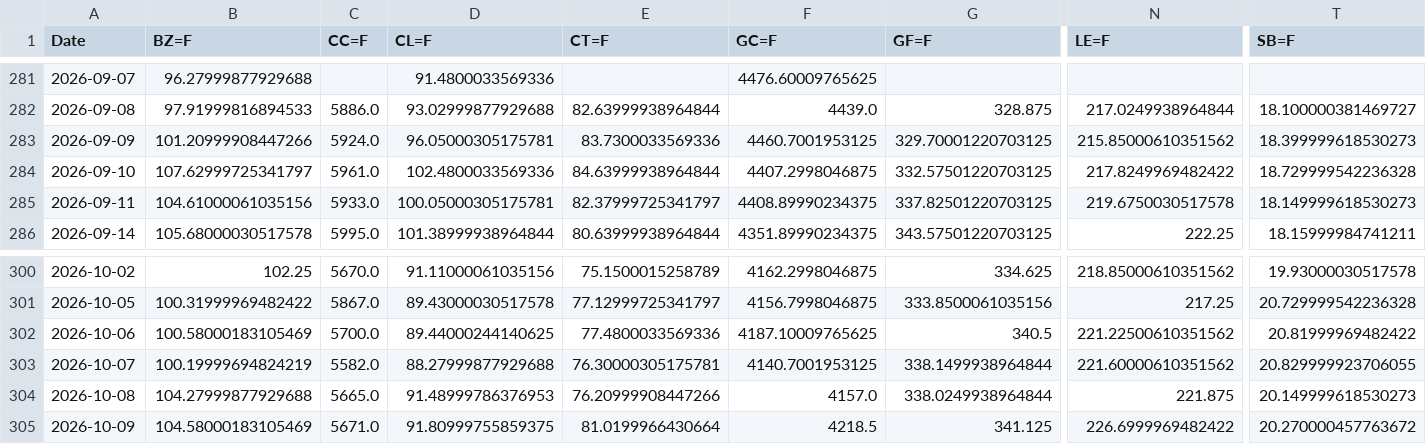
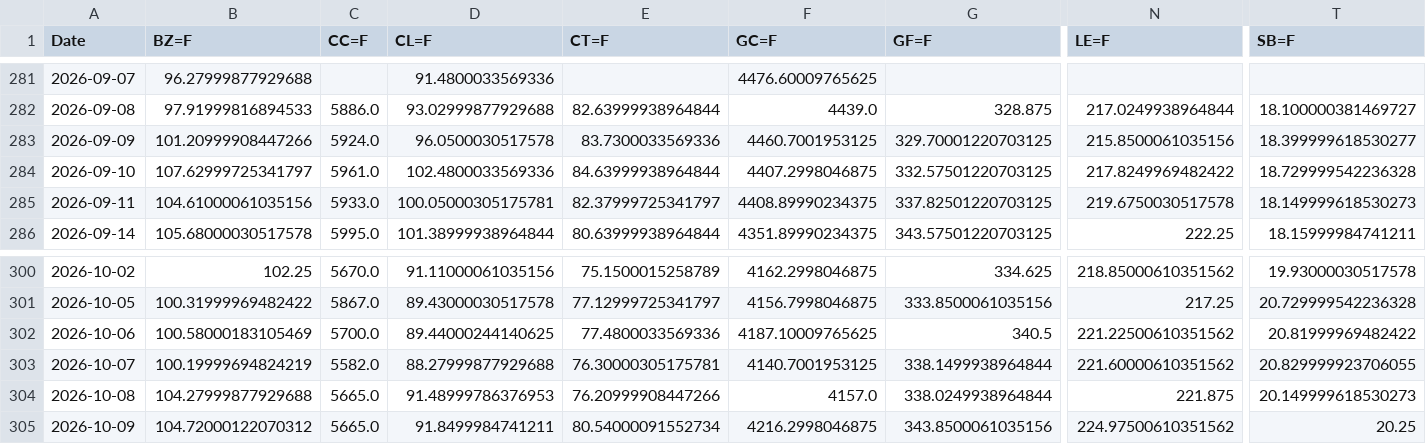
Before and after one commit to efranks0/market-monitor, a CSV file: data/cache/commodity_prices.csv, drawn as a sheet; only a part is shown, gaps mark what is left out; the diff covers the shown part only; the diff names each change by its address in the sheet, - before the commit and + after, or states it on an @@ line.

```diff
--- a/data/cache/commodity_prices.csv
+++ b/data/cache/commodity_prices.csv
-D283 (CL=F): 96.05000305175781
+D283 (CL=F): 96.0500030517578
-N283 (LE=F): 215.85000610351562
+N283 (LE=F): 215.8500061035156
-T283 (SB=F): 18.399999618530273
+T283 (SB=F): 18.399999618530277
-B305 (BZ=F): 104.58000183105469
+B305 (BZ=F): 104.72000122070312
-C305 (CC=F): 5671.0
+C305 (CC=F): 5665.0
-D305 (CL=F): 91.80999755859375
+D305 (CL=F): 91.8499984741211
-E305 (CT=F): 81.0199966430664
+E305 (CT=F): 80.54000091552734
-F305 (GC=F): 4218.5
+F305 (GC=F): 4216.2998046875
-G305 (GF=F): 341.125
+G305 (GF=F): 343.8500061035156
-N305 (LE=F): 226.6999969482422
+N305 (LE=F): 224.97500610351562
-T305 (SB=F): 20.270000457763672
+T305 (SB=F): 20.25
```
Also changed, not shown: 18 edited cells elsewhere in this file, data/cache/crypto_prices.csv, data/cache/stock_prices.csv, 3 other files.
